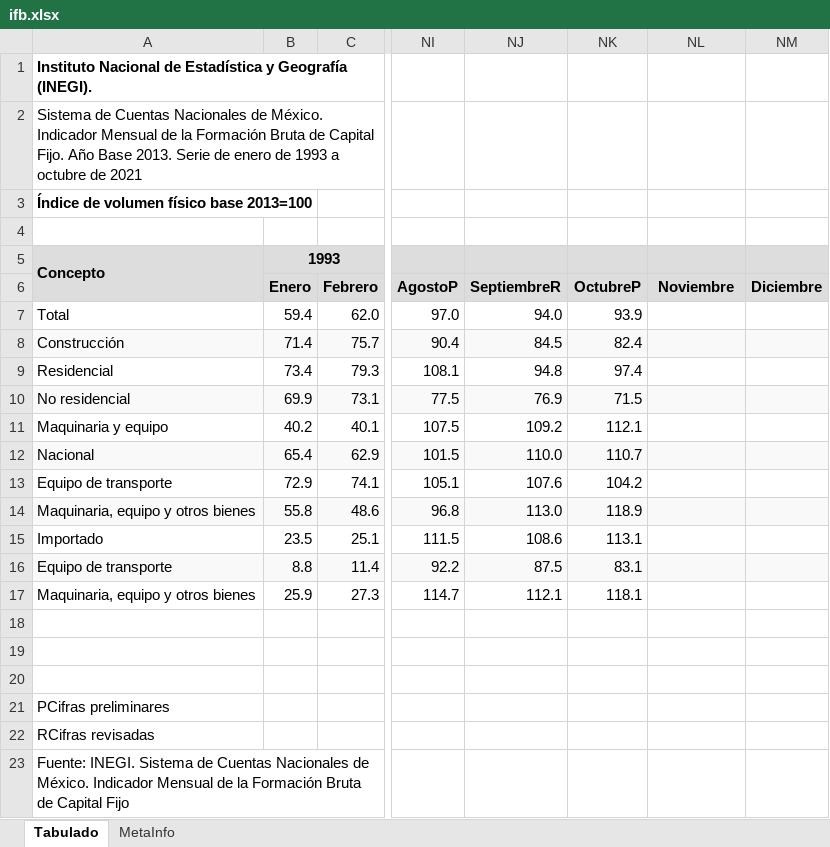
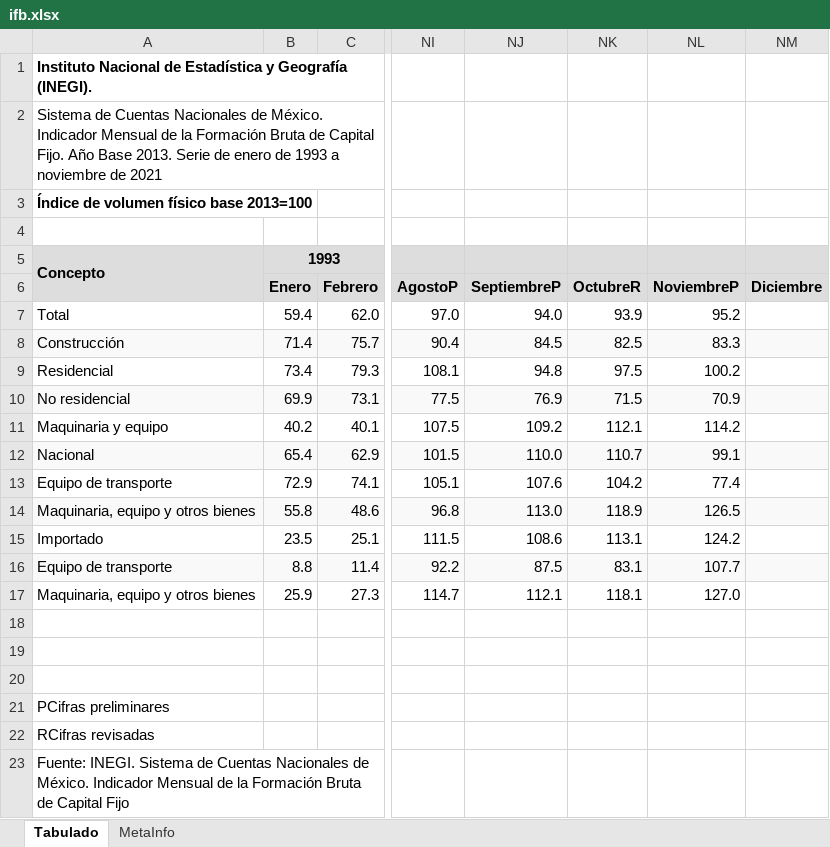
Before and after one commit to SymmetricSymplectic/AsApAnalytics, an Excel workbook: DATA/ifb.xlsx, sheet Tabulado, drawn as a sheet; only a part is shown, gaps mark what is left out; values as stored, in another font and other column widths than the file's, no borders; the diff names each change by its address in the sheet, - before the commit and + after, or states it on an @@ line.

```diff
--- a/DATA/ifb.xlsx (sheet Tabulado)
+++ b/DATA/ifb.xlsx (sheet Tabulado)
-A2: …1993 a octubre de 2021
+A2: …1993 a noviembre de 2021
-NJ6: SeptiembreR
+NJ6: SeptiembreP
-NK6: OctubreP
+NK6: OctubreR
-NL6: Noviembre
+NL6: NoviembreP
-NL7: (empty)
+NL7: 95.2
-NK8: 82.4
+NK8: 82.5
-NL8: (empty)
+NL8: 83.3
-NK9: 97.4
+NK9: 97.5
-NL9: (empty)
+NL9: 100.2
-NL10: (empty)
+NL10: 70.9
-NL11: (empty)
+NL11: 114.2
-NL12: (empty)
+NL12: 99.1
-NL13: (empty)
+NL13: 77.4
-NL14: (empty)
+NL14: 126.5
-NL15: (empty)
+NL15: 124.2
-NL16: (empty)
+NL16: 107.7
-NL17: (empty)
+NL17: 127.0
```
Also changed, not shown: sheet MetaInfo, DATA/ifbdesest.xlsx, 20 other files.
